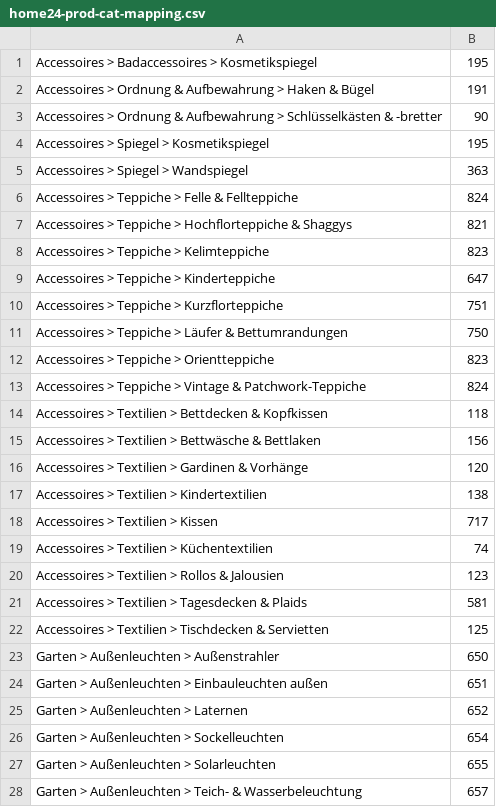
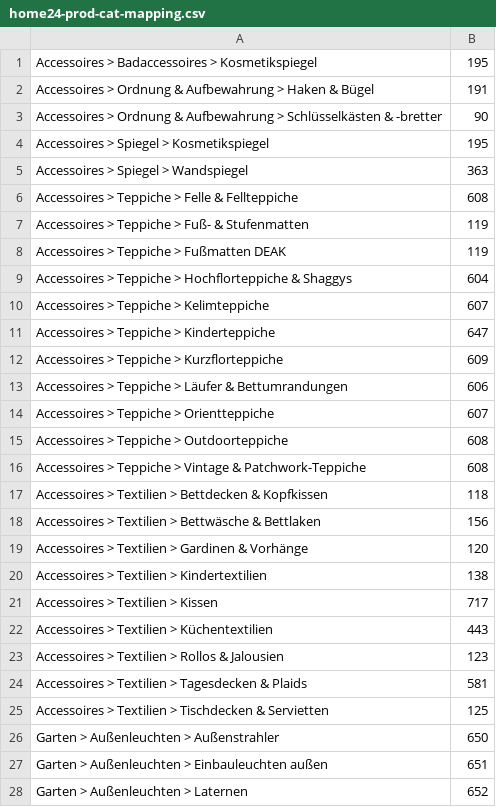
Before and after one commit to siniypin/XMLConverter, a CSV file: dictionary/home24-prod-cat-mapping.csv, drawn as a sheet; only a part is shown; the shorter side is filled out with more unchanged rows.

Commit message:
half mapped neckermann, fixes in home24 and badmoebel mappings

```diff
--- a/dictionary/home24-prod-cat-mapping.csv
+++ b/dictionary/home24-prod-cat-mapping.csv
@@ -5,10 +5,13 @@ Accessoires > Spiegel > Kosmetikspiegel,195
 Accessoires > Spiegel > Wandspiegel,363
-Accessoires > Teppiche > Felle & Fellteppiche,824
-Accessoires > Teppiche > Hochflorteppiche & Shaggys,821
-Accessoires > Teppiche > Kelimteppiche,823
+Accessoires > Teppiche > Felle & Fellteppiche,608
+Accessoires > Teppiche > Fuß- & Stufenmatten,119
+Accessoires > Teppiche > Fußmatten DEAK,119
+Accessoires > Teppiche > Hochflorteppiche & Shaggys,604
+Accessoires > Teppiche > Kelimteppiche,607
 Accessoires > Teppiche > Kinderteppiche,647
-Accessoires > Teppiche > Kurzflorteppiche,751
-Accessoires > Teppiche > Läufer & Bettumrandungen,750
-Accessoires > Teppiche > Orientteppiche,823
-Accessoires > Teppiche > Vintage & Patchwork-Teppiche,824
+Accessoires > Teppiche > Kurzflorteppiche,609
+Accessoires > Teppiche > Läufer & Bettumrandungen,606
+Accessoires > Teppiche > Orientteppiche,607
+Accessoires > Teppiche > Outdoorteppiche,608
+Accessoires > Teppiche > Vintage & Patchwork-Teppiche,608
 Accessoires > Textilien > Bettdecken & Kopfkissen,118
@@ -18,3 +21,3 @@ Accessoires > Textilien > Kindertextilien,138
 Accessoires > Textilien > Kissen,717
-Accessoires > Textilien > Küchentextilien,74
+Accessoires > Textilien > Küchentextilien,443
 Accessoires > Textilien > Rollos & Jalousien,123
```
Also changed, not shown: dictionary/badmoebel-prod-name-mapping.csv, dictionary/badmoebel-sandbox-name-mapping.csv, 8 other files.
